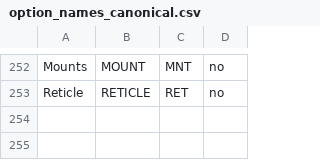
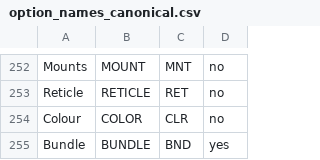
Before and after one commit to datracka/unique-sku-generator-v2, a CSV file: data/option_names_canonical.csv, drawn as a sheet; only a part is shown, gaps mark what is left out; the diff names each change by its address in the sheet, - before the commit and + after, or states it on an @@ line.

```diff
--- a/data/option_names_canonical.csv
+++ b/data/option_names_canonical.csv
+row 254: Colour | COLOR | CLR | no
+row 255: Bundle | BUNDLE | BND | yes
```
Also changed, not shown: data/type_mapping_canonical.csv, data/vendor_mapping_canonical.csv.
